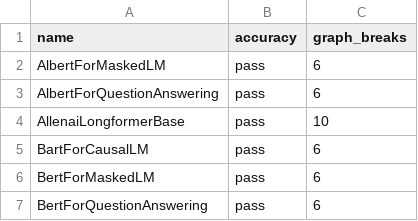
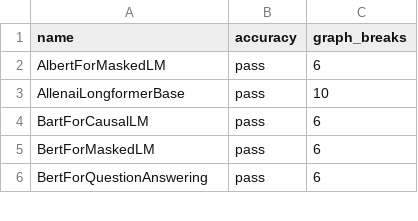
Before and after one commit to HabanaAI/pytorch-fork, a CSV file: benchmarks/dynamo/ci_expected_accuracy/inductor_huggingface_dynamic_training.csv, drawn as a sheet; only a part is shown.

```diff
--- a/benchmarks/dynamo/ci_expected_accuracy/inductor_huggingface_dynamic_training.csv
+++ b/benchmarks/dynamo/ci_expected_accuracy/inductor_huggingface_dynamic_training.csv
@@ -2,3 +2,2 @@ name,accuracy,graph_breaks
 AlbertForMaskedLM,pass,6
-AlbertForQuestionAnswering,pass,6
 AllenaiLongformerBase,pass,10
```
Also changed, not shown: benchmarks/dynamo/ci_expected_accuracy/inductor_huggingface_training.csv, benchmarks/dynamo/ci_expected_accuracy/inductor_timm_dynamic_inference.csv, 3 other files.
